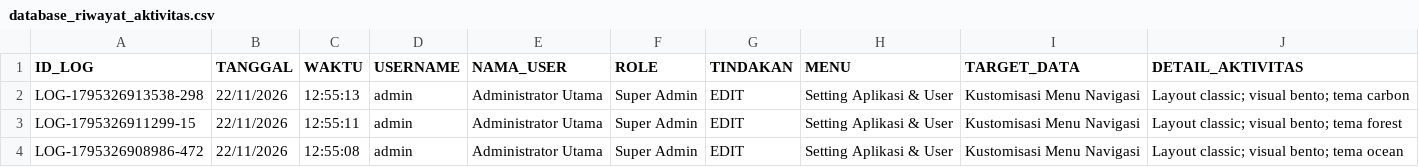
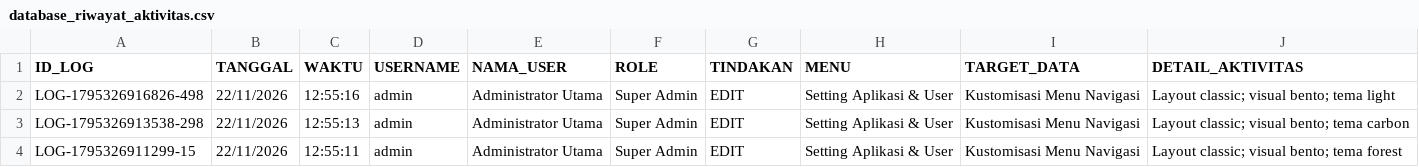
Before and after one commit to ilyasajha5-cpu/LIKEBillingProTeknisi, a CSV file: database_riwayat_aktivitas.csv, drawn as a sheet; only a part is shown; the shorter side is filled out with more unchanged rows; the diff names each change by its address in the sheet, - before the commit and + after, or states it on an @@ line.

Commit message:
Fast-Sync database_riwayat_aktivitas.csv

```diff
--- a/database_riwayat_aktivitas.csv
+++ b/database_riwayat_aktivitas.csv
+row 2: LOG-1795326916826-498 | 22/11/2026 | 12:55:16 | admin | Administrator Utama | Super Admin | EDIT | Setting Aplikasi & User | Kustomisasi Menu Navigasi | Layout classic; visual bento; tema light
```
